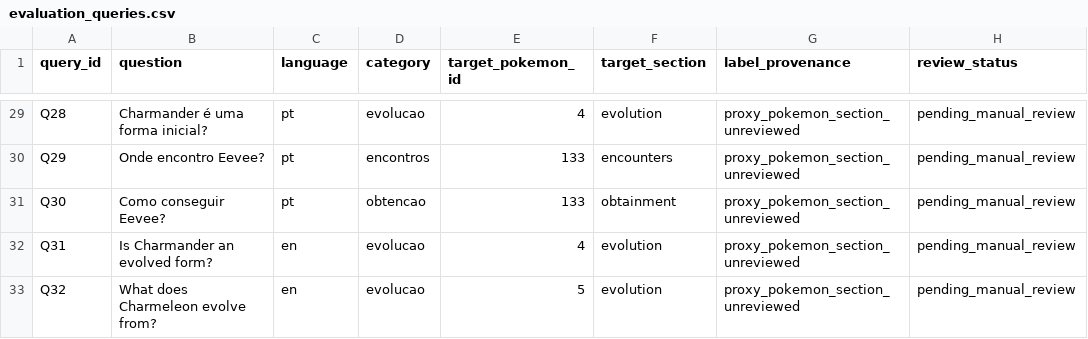
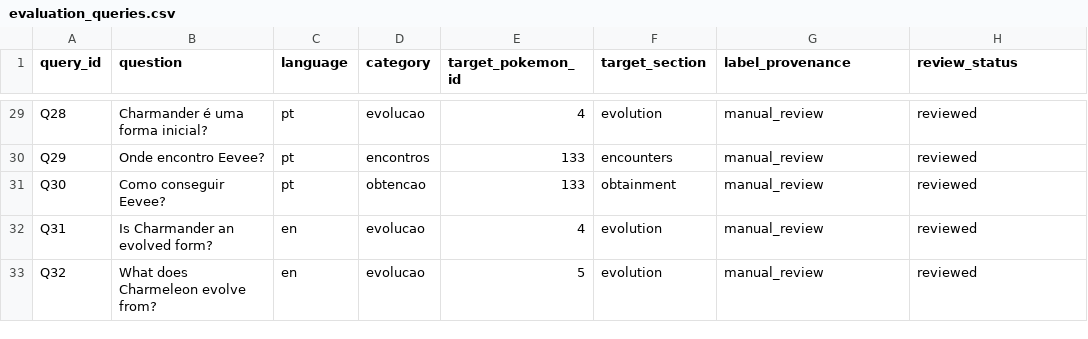
Before and after one commit to LVSigoli/smart-pokedex, a CSV file: data/evaluation/evaluation_queries.csv, drawn as a sheet; only a part is shown, gaps mark what is left out; the diff covers the shown part only; the diff names each change by its address in the sheet, - before the commit and + after, or states it on an @@ line.

```diff
--- a/data/evaluation/evaluation_queries.csv
+++ b/data/evaluation/evaluation_queries.csv
-G29:G33 (label_provenance): proxy_pokemon_section_unreviewed
+G29:G33 (label_provenance): manual_review
-H29:H33 (review_status): pending_manual_review
+H29:H33 (review_status): reviewed
```
Also changed, not shown: 54 edited cells elsewhere in this file, data/evaluation/chatbot_retrieval_metrics_by_query.csv, data/evaluation/chatbot_retrieval_metrics_summary.csv, 16 other files.
